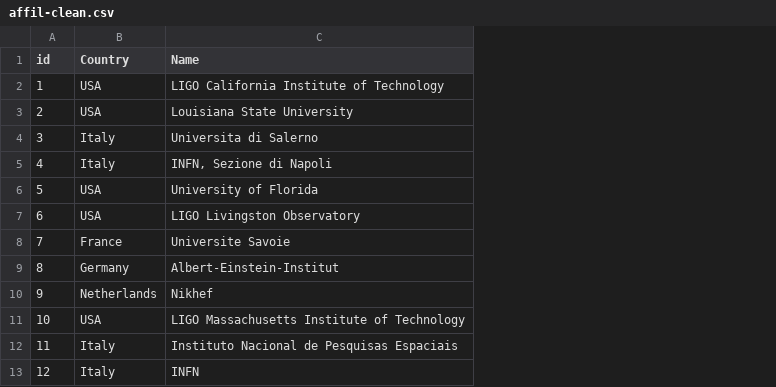
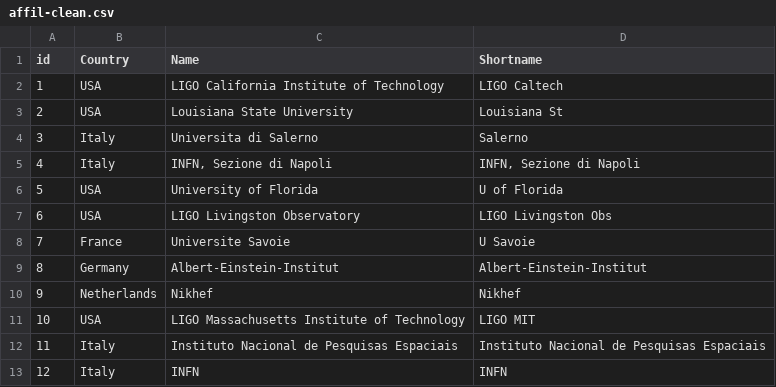
Before and after one commit to kjhealy/ligo, a CSV file: data/affil-clean.csv, drawn as a sheet; only a part is shown; the diff names each change by its address in the sheet, - before the commit and + after, or states it on an @@ line.

Commit message:
Short labels

```diff
--- a/data/affil-clean.csv
+++ b/data/affil-clean.csv
+column D (Shortname), rows 2-13: LIGO Caltech | Louisiana St | Salerno | INFN, Sezione di Napoli | U of Florida | LIGO Livingston Obs | U Savoie | Albert-Einstein-Institut | Nikhef | LIGO MIT | Instituto Nacional de Pesquisas Espaciais | INFN
```
